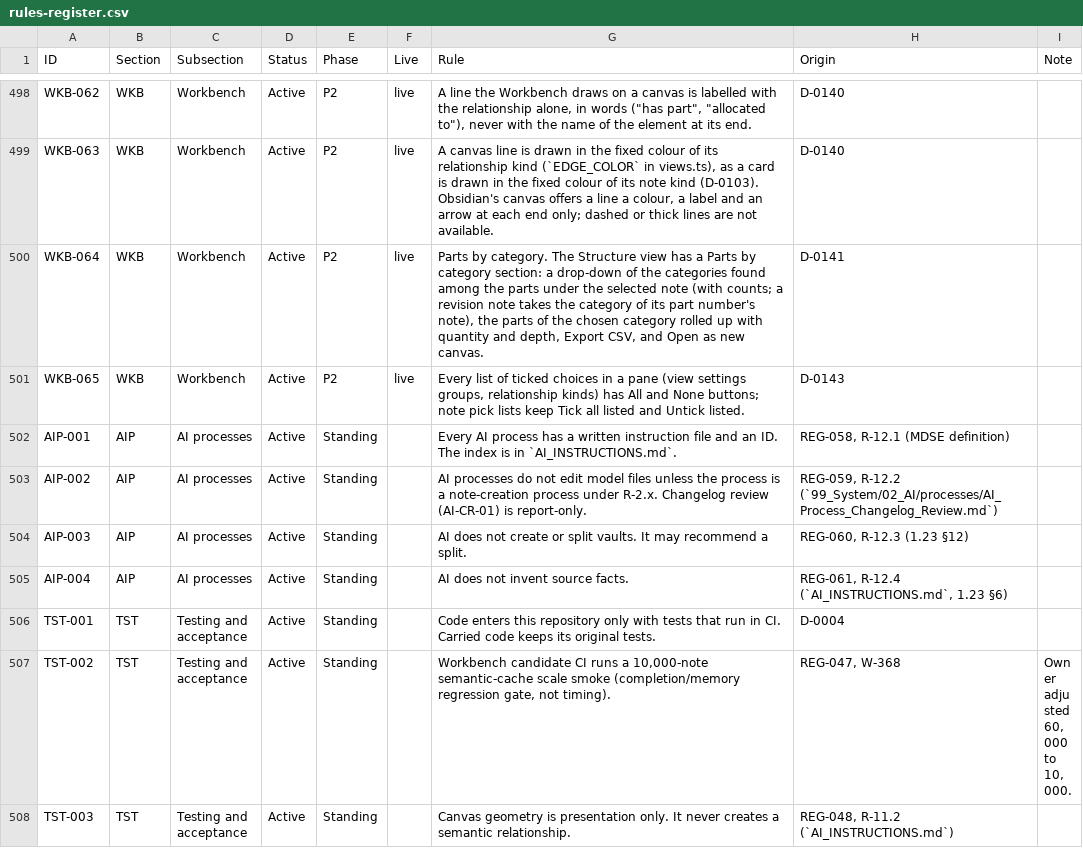
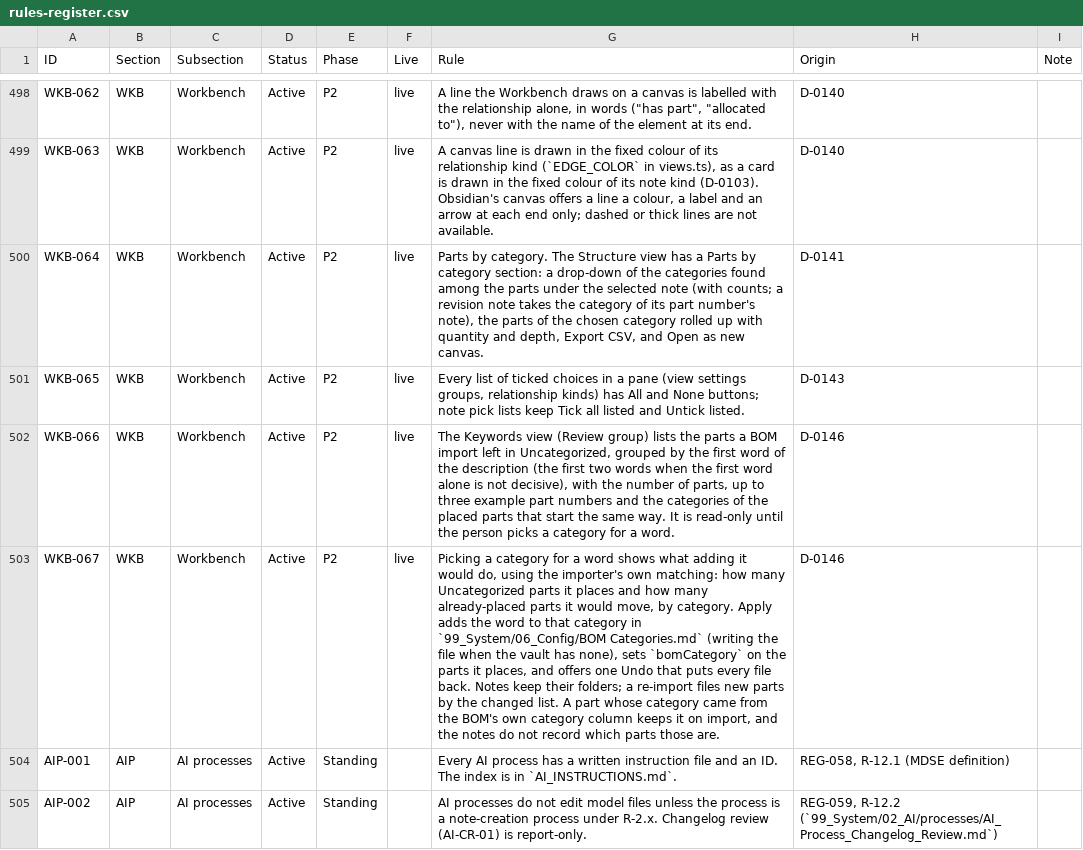
Before and after one commit to spencerskelly/MDSE_v2, a CSV file: governance/register/rules-register.csv, drawn as a sheet; only a part is shown, gaps mark what is left out; the shorter side is filled out with more unchanged rows; the diff names each change by its address in the sheet, - before the commit and + after, or states it on an @@ line.

```diff
--- a/governance/register/rules-register.csv
+++ b/governance/register/rules-register.csv
+row 502: WKB-066 | WKB | Workbench | Active | P2 | live | The Keywords view (Review group) lists the parts a BOM import left in Uncategorized, grouped by the first word of the description (the first two words when the first word alone is not decisive), with the number of parts, up to three example part numbers and the categories of the placed parts that start the same way. It is read-only until the person picks a category for a word. | D-0146
+row 503: WKB-067 | WKB | Workbench | Active | P2 | live | Picking a category for a word shows what adding it would do, using the importer's own matching: how many Uncategorized parts it places and how many already-placed parts it would move, by category. Apply adds the word to that category in `99_System/06_Config/BOM Categories.md` (writing the file when the vault has none), sets `bomCategory` on the parts it places, and offers one Undo that puts every file back. Notes keep their folders; a re-import files new parts by the changed list. A part whose category came from the BOM's own category column keeps it on import, and the notes do not record which parts those are. | D-0146
```
Also changed, not shown: 14 other files.
